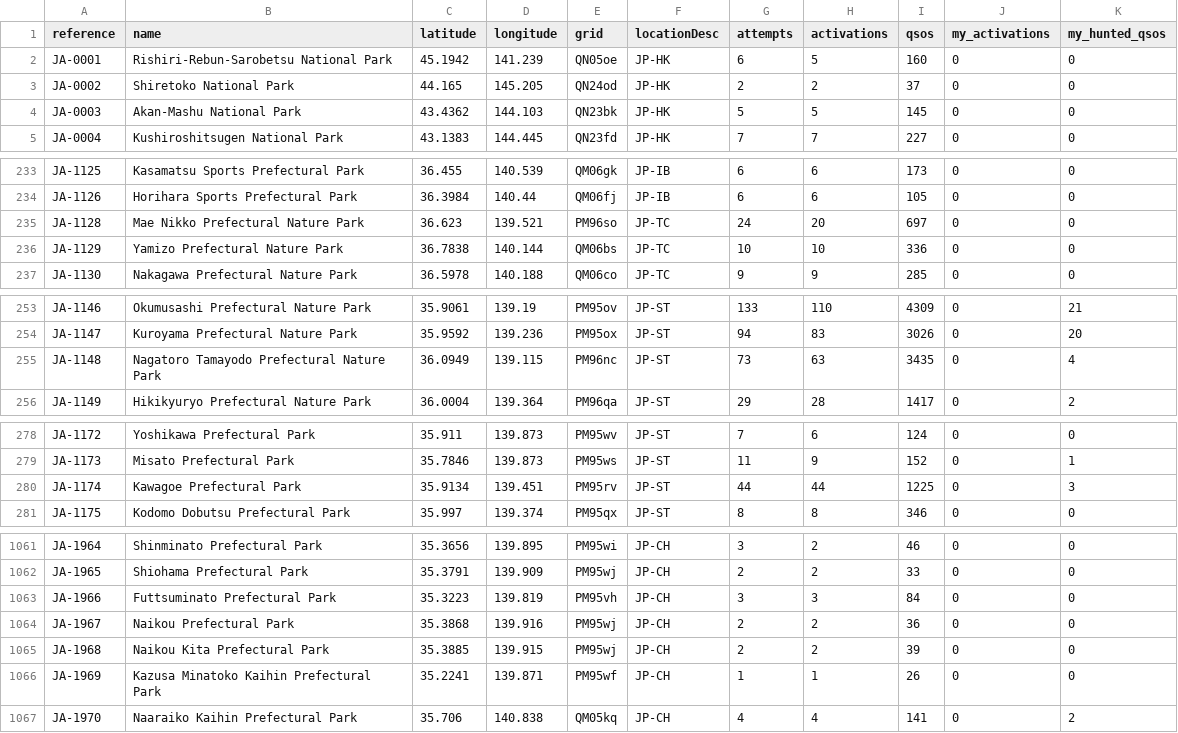
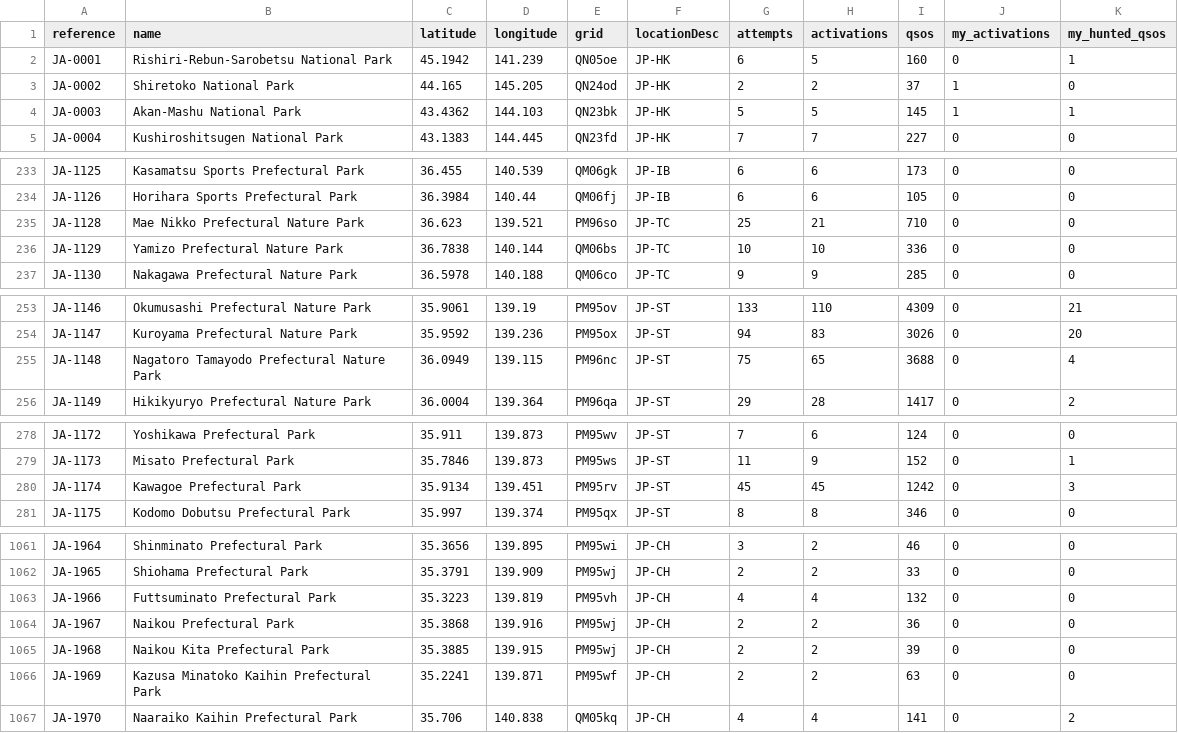
Before and after one commit to tyjcode/y001, a CSV file: pota/Japan (JA).csv (was Japan (JA).csv), drawn as a sheet; only a part is shown, gaps mark what is left out; the diff covers the shown part only.

```diff
--- a/Japan (JA).csv
+++ b/pota/Japan (JA).csv
@@ -1,5 +1,5 @@
 reference,name,latitude,longitude,grid,locationDesc,attempts,activations,qsos,my_activations,my_hunted_qsos
-JA-0001,Rishiri-Rebun-Sarobetsu National Park,45.1942,141.239,QN05oe,JP-HK,6,5,160,0,0
-JA-0002,Shiretoko National Park,44.165,145.205,QN24od,JP-HK,2,2,37,0,0
-JA-0003,Akan-Mashu National Park,43.4362,144.103,QN23bk,JP-HK,5,5,145,0,0
+JA-0001,Rishiri-Rebun-Sarobetsu National Park,45.1942,141.239,QN05oe,JP-HK,6,5,160,0,1
+JA-0002,Shiretoko National Park,44.165,145.205,QN24od,JP-HK,2,2,37,1,0
+JA-0003,Akan-Mashu National Park,43.4362,144.103,QN23bk,JP-HK,5,5,145,1,1
 JA-0004,Kushiroshitsugen National Park,43.1383,144.445,QN23fd,JP-HK,7,7,227,0,0
@@ -234,3 +234,3 @@ JA-1125,Kasamatsu Sports Prefectural Park,36.455,140.539,QM06gk,JP-IB,6,6,173,0,
 JA-1126,Horihara Sports Prefectural Park,36.3984,140.44,QM06fj,JP-IB,6,6,105,0,0
-JA-1128,Mae Nikko Prefectural Nature Park,36.623,139.521,PM96so,JP-TC,24,20,697,0,0
+JA-1128,Mae Nikko Prefectural Nature Park,36.623,139.521,PM96so,JP-TC,25,21,710,0,0
 JA-1129,Yamizo Prefectural Nature Park,36.7838,140.144,QM06bs,JP-TC,10,10,336,0,0
@@ -254,3 +254,3 @@ JA-1146,Okumusashi Prefectural Nature Park,35.9061,139.19,PM95ov,JP-ST,133,110,4
 JA-1147,Kuroyama Prefectural Nature Park,35.9592,139.236,PM95ox,JP-ST,94,83,3026,0,20
-JA-1148,Nagatoro Tamayodo Prefectural Nature Park,36.0949,139.115,PM96nc,JP-ST,73,63,3435,0,4
+JA-1148,Nagatoro Tamayodo Prefectural Nature Park,36.0949,139.115,PM96nc,JP-ST,75,65,3688,0,4
 JA-1149,Hikikyuryo Prefectural Nature Park,36.0004,139.364,PM96qa,JP-ST,29,28,1417,0,2
@@ -279,3 +279,3 @@ JA-1172,Yoshikawa Prefectural Park,35.911,139.873,PM95wv,JP-ST,7,6,124,0,0
 JA-1173,Misato Prefectural Park,35.7846,139.873,PM95ws,JP-ST,11,9,152,0,1
-JA-1174,Kawagoe Prefectural Park,35.9134,139.451,PM95rv,JP-ST,44,44,1225,0,3
+JA-1174,Kawagoe Prefectural Park,35.9134,139.451,PM95rv,JP-ST,45,45,1242,0,3
 JA-1175,Kodomo Dobutsu Prefectural Park,35.997,139.374,PM95qx,JP-ST,8,8,346,0,0
@@ -1062,6 +1062,6 @@ JA-1964,Shinminato Prefectural Park,35.3656,139.895,PM95wi,JP-CH,3,2,46,0,0
 JA-1965,Shiohama Prefectural Park,35.3791,139.909,PM95wj,JP-CH,2,2,33,0,0
-JA-1966,Futtsuminato Prefectural Park,35.3223,139.819,PM95vh,JP-CH,3,3,84,0,0
+JA-1966,Futtsuminato Prefectural Park,35.3223,139.819,PM95vh,JP-CH,4,4,132,0,0
 JA-1967,Naikou Prefectural Park,35.3868,139.916,PM95wj,JP-CH,2,2,36,0,0
 JA-1968,Naikou Kita Prefectural Park,35.3885,139.915,PM95wj,JP-CH,2,2,39,0,0
-JA-1969,Kazusa Minatoko Kaihin Prefectural Park,35.2241,139.871,PM95wf,JP-CH,1,1,26,0,0
+JA-1969,Kazusa Minatoko Kaihin Prefectural Park,35.2241,139.871,PM95wf,JP-CH,2,2,63,0,0
 JA-1970,Naaraiko Kaihin Prefectural Park,35.706,140.838,QM05kq,JP-CH,4,4,141,0,2
```
Also changed, not shown: 83 edited cells elsewhere in this file, 1 other file.
